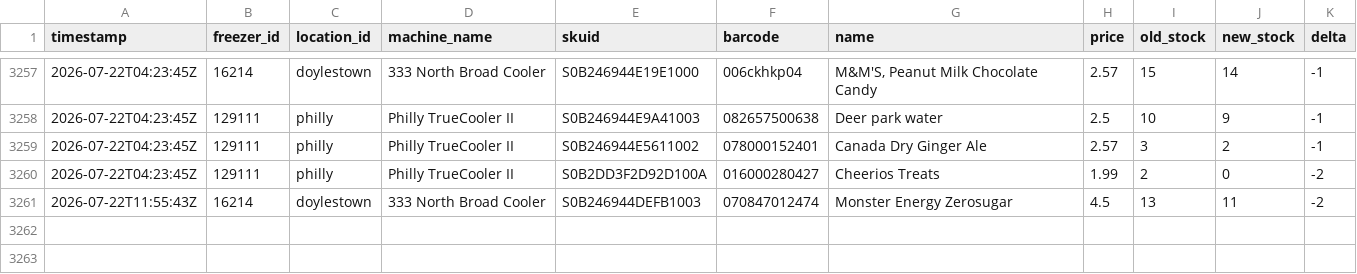
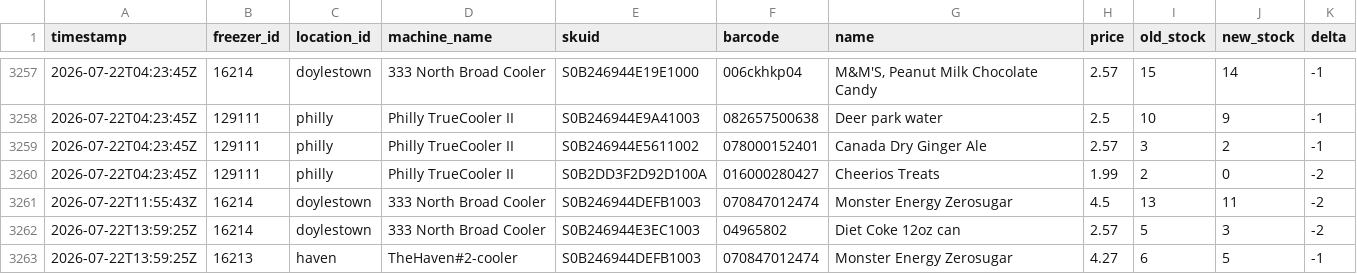
Before and after one commit to lukeleisman/blanketbox_public, a CSV file: docs/inventory_history.csv, drawn as a sheet; only a part is shown, gaps mark what is left out; the diff names each change by its address in the sheet, - before the commit and + after, or states it on an @@ line.

```diff
--- a/docs/inventory_history.csv
+++ b/docs/inventory_history.csv
+row 3262: 2026-07-22T13:59:25Z | 16214 | doylestown | 333 North Broad Cooler | S0B246944E3EC1003 | 04965802 | Diet Coke 12oz can | 2.57 | 5 | 3 | -2
+row 3263: 2026-07-22T13:59:25Z | 16213 | haven | TheHaven#2-cooler | S0B246944DEFB1003 | 070847012474 | Monster Energy Zerosugar | 4.27 | 6 | 5 | -1
```
Also changed, not shown: docs/inventory.csv, 2 other files.
